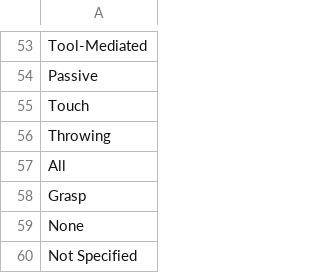
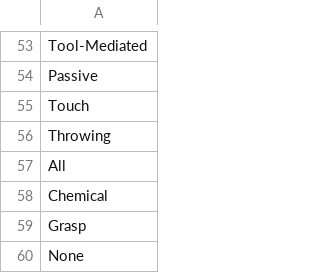
Before and after one commit to Kchen477/Kchen477, a CSV file: assets/order.csv, drawn as a sheet; only a part is shown, gaps mark what is left out; the shorter side is filled out with more unchanged rows; the diff names each change by its address in the sheet, - before the commit and + after, or states it on an @@ line.

Commit message:
V1.0.3
New Morphological field,
Fix some data issues

```diff
--- a/assets/order.csv
+++ b/assets/order.csv
+row 58: Chemical
```
Also changed, not shown: assets/sankey_data.csv, 3 other files.
